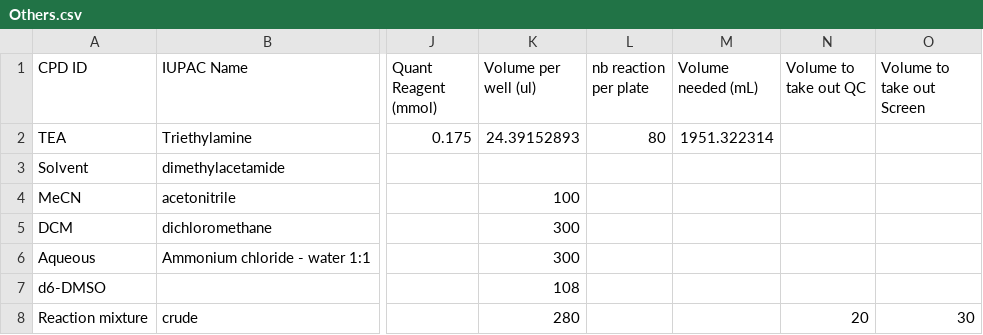
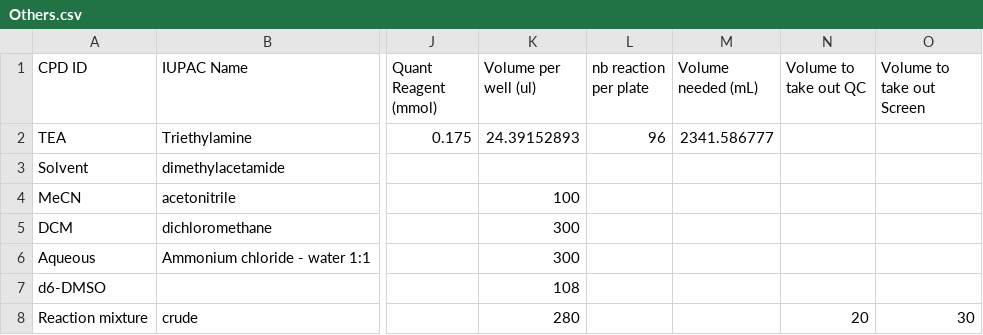
Before and after one commit to xchem/opentrons, a CSV file: examples/acylation/Others.csv, drawn as a sheet; only a part is shown, gaps mark what is left out; the diff names each change by its address in the sheet, - before the commit and + after, or states it on an @@ line.

```diff
--- a/examples/acylation/Others.csv
+++ b/examples/acylation/Others.csv
-L2 (nb reaction per plate): 80
+L2 (nb reaction per plate): 96
-M2 (Volume needed (mL)): 1951.322314
+M2 (Volume needed (mL)): 2341.586777
```
Also changed, not shown: examples/acylation/SM_AcCl.csv, examples/acylation/SM_Amine.csv, 8 other files.
